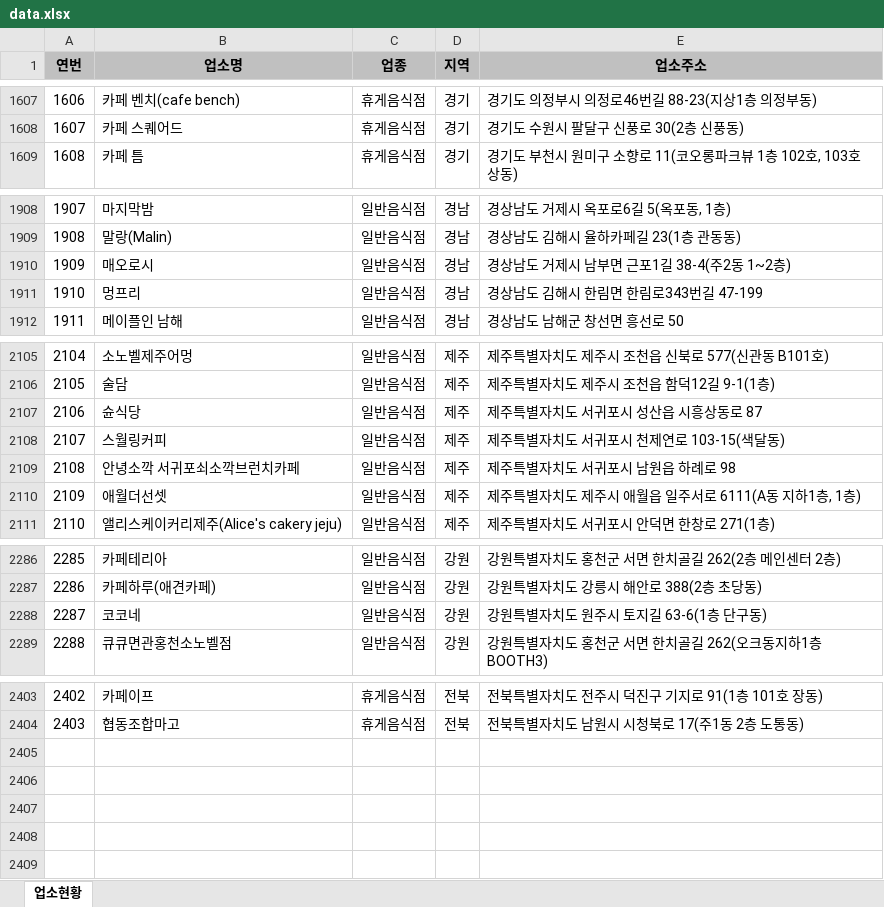
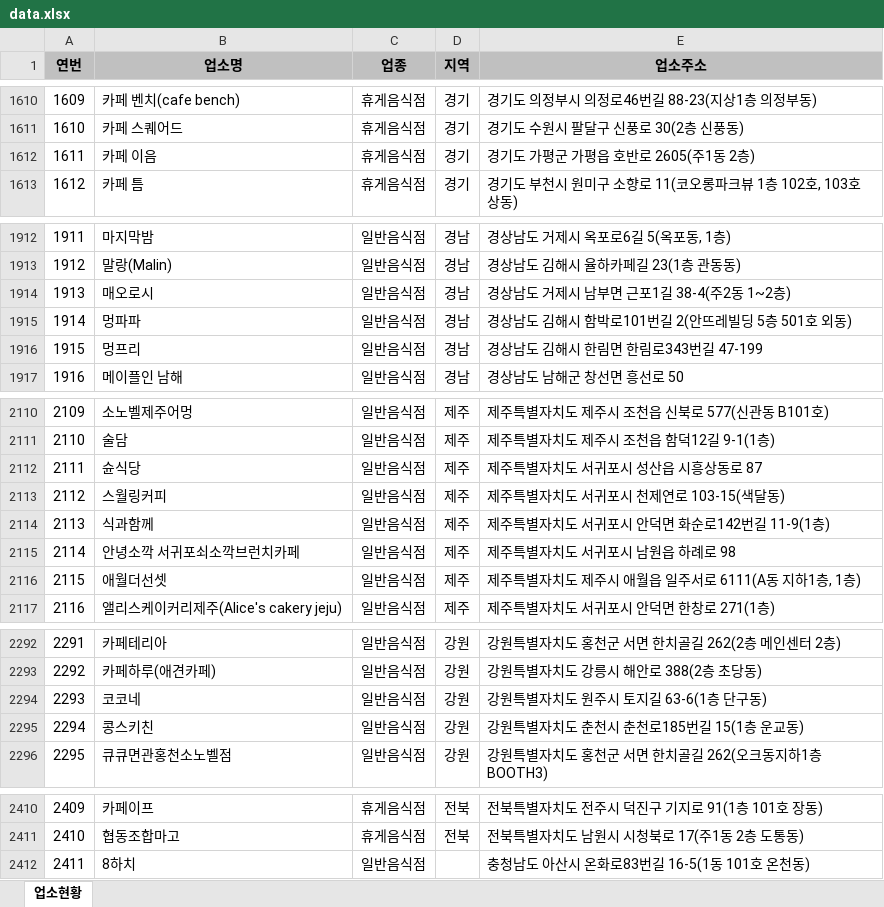
Before and after one commit to mumuabba/mumu_search, an Excel workbook: data.xlsx, sheet 업소현황, drawn as a sheet; only a part is shown, gaps mark what is left out; values as stored, in another font and other column widths than the file's, no borders; the diff covers the shown part only; the diff names each change by its address in the sheet, - before the commit and + after, or states it on an @@ line.

```diff
--- a/data.xlsx (sheet 업소현황)
+++ b/data.xlsx (sheet 업소현황)
@@ column A (연번) renumbered between rows 287 and 2411 @@
+row 1612: 1611 | 카페 이음 | 휴게음식점 | 경기 | 경기도 가평군 가평읍 호반로 2605(주1동 2층)
+row 1915: 1914 | 멍파파 | 일반음식점 | 경남 | 경상남도 김해시 함박로101번길 2(안뜨레빌딩 5층 501호 외동)
+row 2114: 2113 | 식과함께 | 일반음식점 | 제주 | 제주특별자치도 서귀포시 안덕면 화순로142번길 11-9(1층)
+row 2295: 2294 | 콩스키친 | 일반음식점 | 강원 | 강원특별자치도 춘천시 춘천로185번길 15(1층 운교동)
+row 2412: 2411 | 8하치 | 일반음식점 |  | 충청남도 아산시 온화로83번길 16-5(1동 101호 온천동)
```
Also changed, not shown: 4 added rows, 1 removed row and 1 moved row elsewhere in this sheet, 2 other files.
